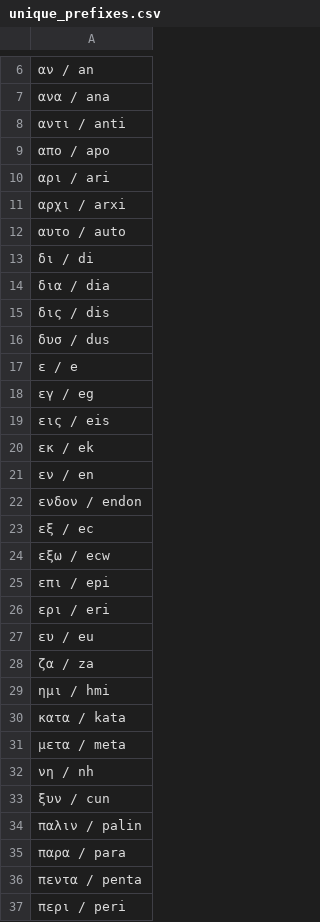
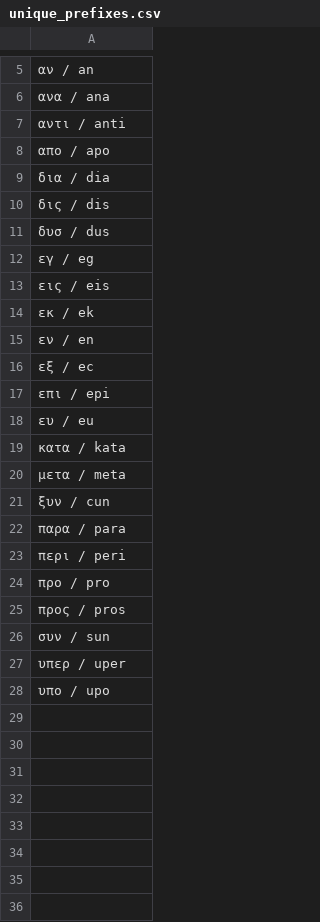
Before and after one commit to BeaMarchesi/word_formation_AG, a CSV file: Website/unique_prefixes.csv, drawn as a sheet; only a part is shown, gaps mark what is left out; the shorter side is filled out with more unchanged rows; the diff covers the shown part only; the diff names each change by its address in the sheet, - before the commit and + after, or states it on an @@ line.

```diff
--- a/Website/unique_prefixes.csv
+++ b/Website/unique_prefixes.csv
-row 10: αρι / ari
-row 11: αρχι / arxi
-row 12: αυτο / auto
-row 13: δι / di
-row 17: ε / e
-row 22: ενδον / endon
-row 24: εξω / ecw
-row 26: ερι / eri
-row 28: ζα / za
-row 29: ημι / hmi
-row 32: νη / nh
-row 34: παλιν / palin
-row 36: πεντα / penta
```
Also changed, not shown: 4 removed rows elsewhere in this file, 3 other files.
